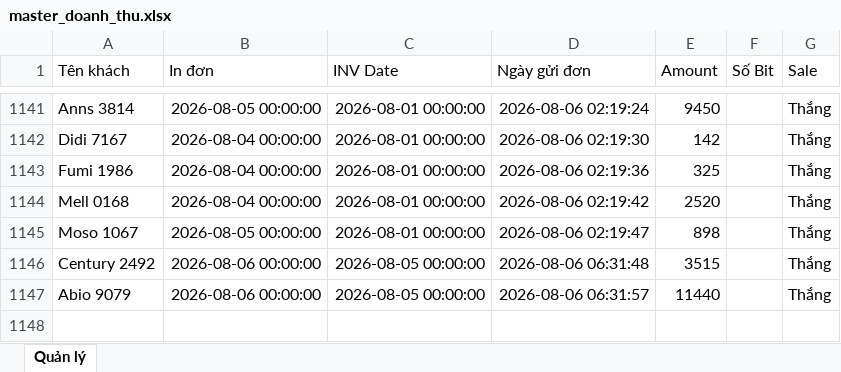
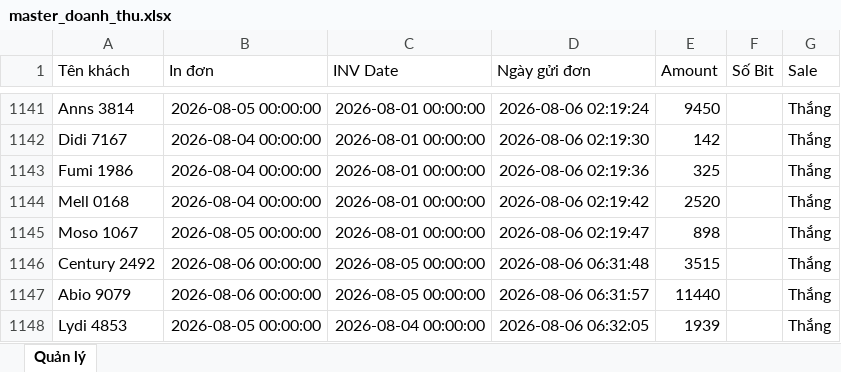
Before and after one commit to dobangnhi-gif/dobangnhi, an Excel workbook: data/master_doanh_thu.xlsx, sheet Quản lý, drawn as a sheet; only a part is shown, gaps mark what is left out; values as stored, in another font and other column widths than the file's, no borders; the diff names each change by its address in the sheet, - before the commit and + after, or states it on an @@ line.

Commit message:
Update master_doanh_thu.xlsx

```diff
--- a/data/master_doanh_thu.xlsx (sheet Quản lý)
+++ b/data/master_doanh_thu.xlsx (sheet Quản lý)
+row 1148: Lydi 4853 | 2026-08-05 00:00:00 | 2026-08-04 00:00:00 | 2026-08-06 06:32:05 | 1939 |  | Thắng
```
